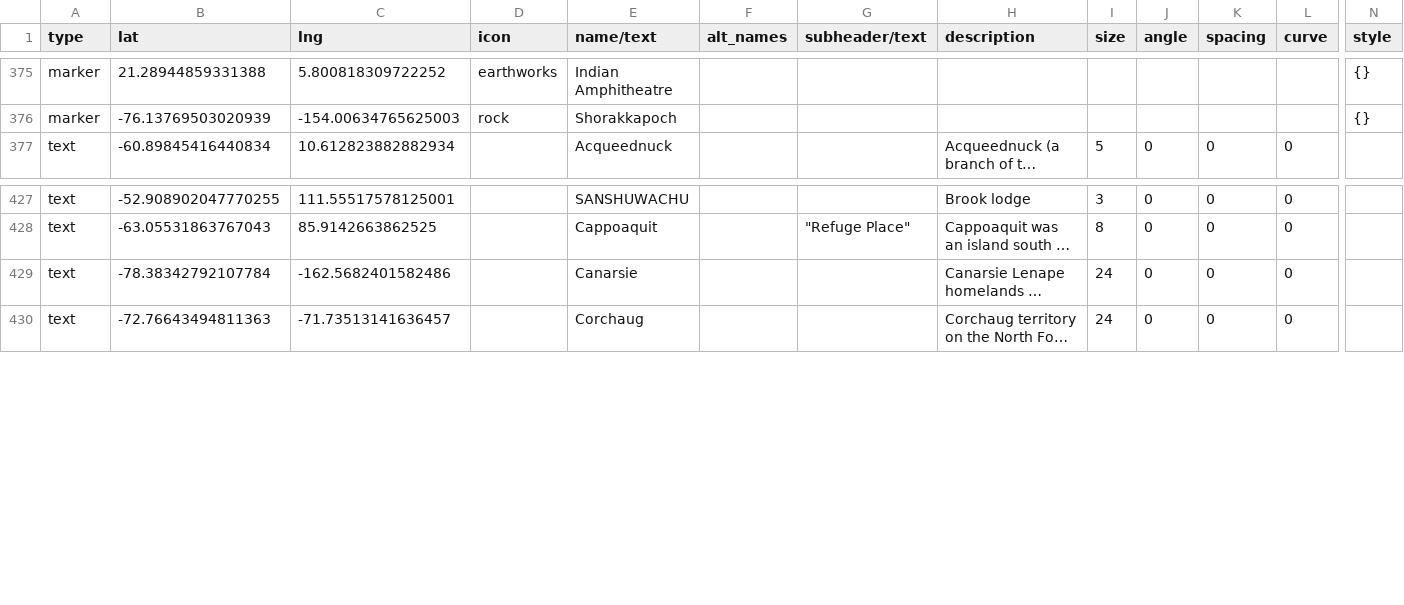
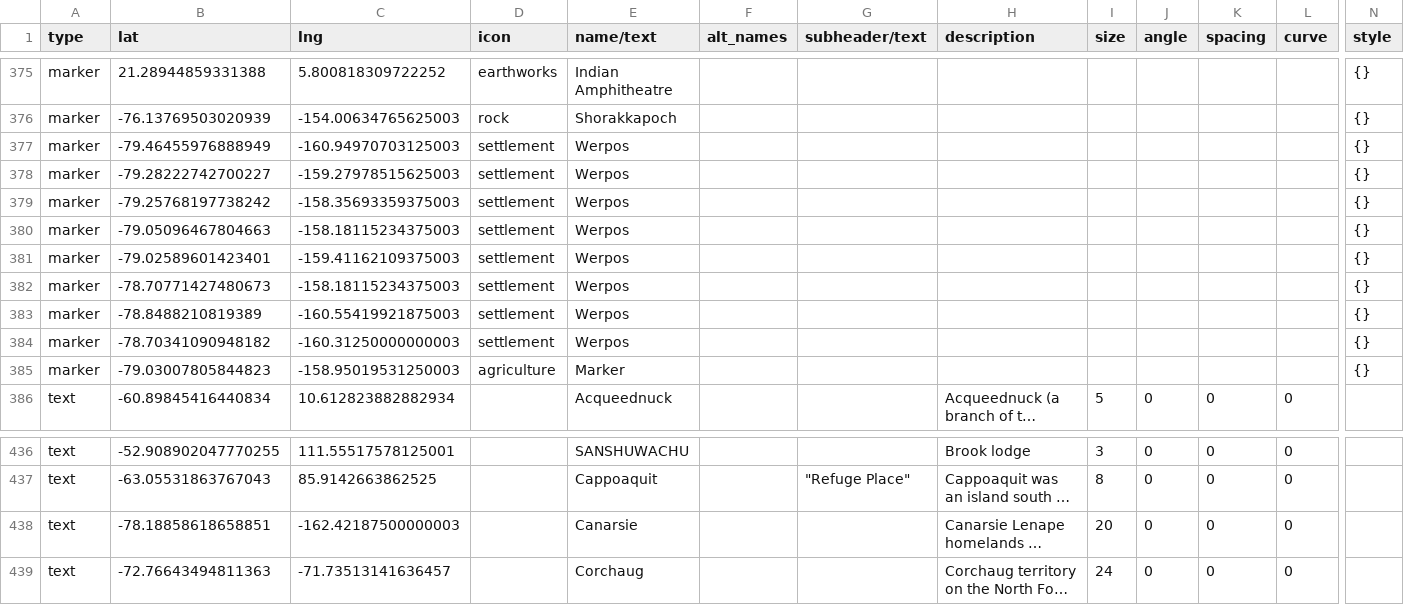
Before and after one commit to nativenewengland/map, a CSV file: data/features.csv, drawn as a sheet; only a part is shown, gaps mark what is left out; long unchanged cells end in …; addresses are those after the commit; rows hold the shown columns only; the diff names each change by its address in the sheet, - before the commit and + after, or states it on an @@ line.

```diff
--- a/data/features.csv
+++ b/data/features.csv
+row 377: marker | -79.46455976888949 | -160.94970703125003 | settlement | Werpos |  |  |  |  |  |  |  | {}
+row 378: marker | -79.28222742700227 | -159.27978515625003 | settlement | Werpos |  |  |  |  |  |  |  | {}
+row 379: marker | -79.25768197738242 | -158.35693359375003 | settlement | Werpos |  |  |  |  |  |  |  | {}
+row 380: marker | -79.05096467804663 | -158.18115234375003 | settlement | Werpos |  |  |  |  |  |  |  | {}
+row 381: marker | -79.02589601423401 | -159.41162109375003 | settlement | Werpos |  |  |  |  |  |  |  | {}
+row 382: marker | -78.70771427480673 | -158.18115234375003 | settlement | Werpos |  |  |  |  |  |  |  | {}
+row 383: marker | -78.8488210819389 | -160.55419921875003 | settlement | Werpos |  |  |  |  |  |  |  | {}
+row 384: marker | -78.70341090948182 | -160.31250000000003 | settlement | Werpos |  |  |  |  |  |  |  | {}
+row 385: marker | -79.03007805844823 | -158.95019531250003 | agriculture | Marker |  |  |  |  |  |  |  | {}
-B438 (lat): -78.38342792107784
+B438 (lat): -78.18858618658851
-C438 (lng): -162.5682401582486
+C438 (lng): -162.42187500000003
-I438 (size): 24
+I438 (size): 20
```
